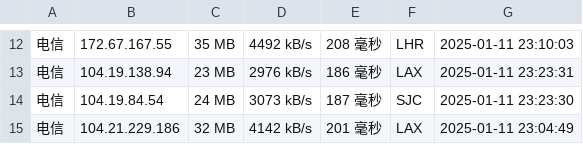
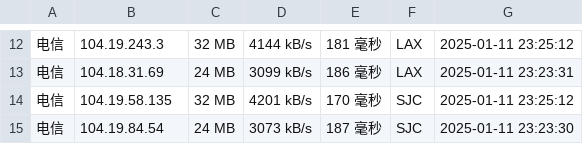
Before and after one commit to liwp914/cfipv4db, a CSV file: cfip.csv, drawn as a sheet; only a part is shown, gaps mark what is left out; the diff covers the shown part only.

```diff
--- a/cfip.csv
+++ b/cfip.csv
@@ -12,4 +12,4 @@
-电信,172.67.167.55,35 MB,4492 kB/s,208 毫秒,LHR,2025-01-11 23:10:03
-电信,104.19.138.94,23 MB,2976 kB/s,186 毫秒,LAX,2025-01-11 23:23:31
+电信,104.19.243.3,32 MB,4144 kB/s,181 毫秒,LAX,2025-01-11 23:25:12
+电信,104.18.31.69,24 MB,3099 kB/s,186 毫秒,LAX,2025-01-11 23:23:31
+电信,104.19.58.135,32 MB,4201 kB/s,170 毫秒,SJC,2025-01-11 23:25:12
 电信,104.19.84.54,24 MB,3073 kB/s,187 毫秒,SJC,2025-01-11 23:23:30
-电信,104.21.229.186,32 MB,4142 kB/s,201 毫秒,LAX,2025-01-11 23:04:49
```
Also changed, not shown: 6 added rows, 6 removed rows and 18 edited cells elsewhere in this file, 1 other file.
